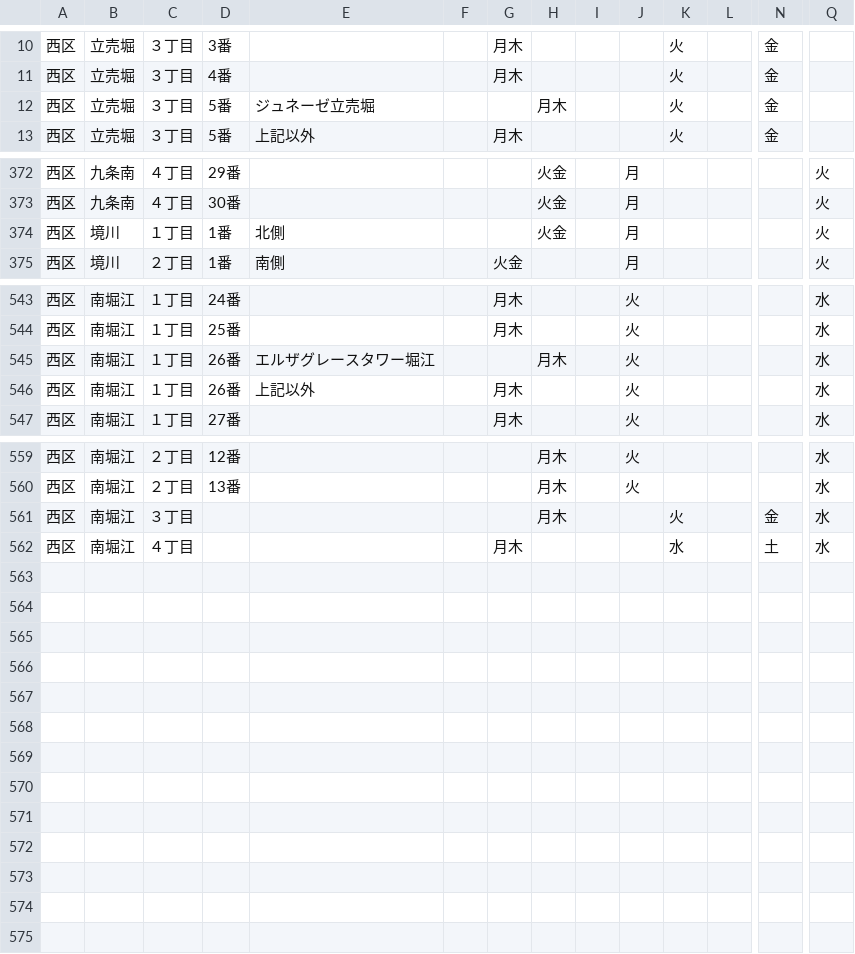
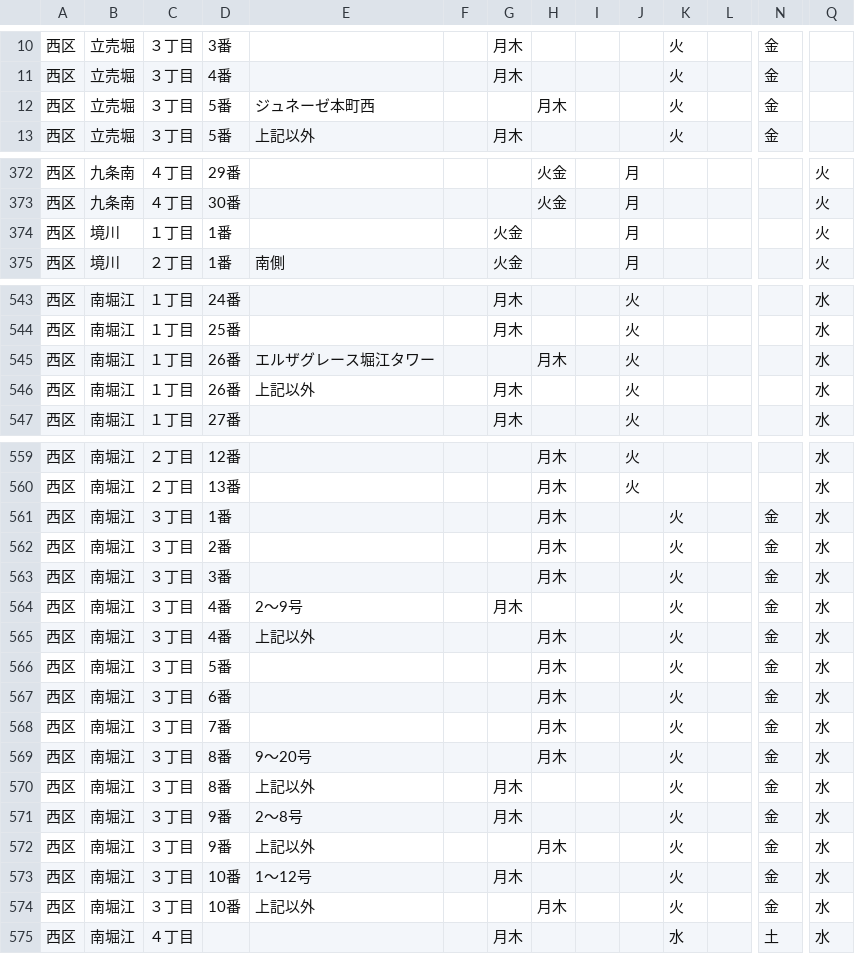
Before and after one commit to tadakazu1972/trashmap, a CSV file: nishi.csv, drawn as a sheet; only a part is shown, gaps mark what is left out; rows hold the shown columns only; the diff covers the shown part only; the diff names each change by its address in the sheet, - before the commit and + after, or states it on an @@ line.

```diff
--- a/nishi.csv
+++ b/nishi.csv
-E12: ジュネーゼ立売堀
+E12: ジュネーゼ本町西
-E374: 北側
+E374: (empty)
-G374: (empty)
+G374: 火金
-H374: 火金
+H374: (empty)
-E545: エルザグレースタワー堀江
+E545: エルザグレース堀江タワー
-D561: (empty)
+D561: 1番
+row 562: 西区 | 南堀江 | ３丁目 | 2番 |  |  |  | 月木 |  |  | 火 |  | 金 | 水
+row 563: 西区 | 南堀江 | ３丁目 | 3番 |  |  |  | 月木 |  |  | 火 |  | 金 | 水
+row 564: 西区 | 南堀江 | ３丁目 | 4番 | 2～9号 |  | 月木 |  |  |  | 火 |  | 金 | 水
+row 565: 西区 | 南堀江 | ３丁目 | 4番 | 上記以外 |  |  | 月木 |  |  | 火 |  | 金 | 水
+row 566: 西区 | 南堀江 | ３丁目 | 5番 |  |  |  | 月木 |  |  | 火 |  | 金 | 水
+row 567: 西区 | 南堀江 | ３丁目 | 6番 |  |  |  | 月木 |  |  | 火 |  | 金 | 水
+row 568: 西区 | 南堀江 | ３丁目 | 7番 |  |  |  | 月木 |  |  | 火 |  | 金 | 水
+row 569: 西区 | 南堀江 | ３丁目 | 8番 | 9～20号 |  |  | 月木 |  |  | 火 |  | 金 | 水
+row 570: 西区 | 南堀江 | ３丁目 | 8番 | 上記以外 |  | 月木 |  |  |  | 火 |  | 金 | 水
+row 571: 西区 | 南堀江 | ３丁目 | 9番 | 2～8号 |  | 月木 |  |  |  | 火 |  | 金 | 水
+row 572: 西区 | 南堀江 | ３丁目 | 9番 | 上記以外 |  |  | 月木 |  |  | 火 |  | 金 | 水
+row 573: 西区 | 南堀江 | ３丁目 | 10番 | 1～12号 |  | 月木 |  |  |  | 火 |  | 金 | 水
+row 574: 西区 | 南堀江 | ３丁目 | 10番 | 上記以外 |  |  | 月木 |  |  | 火 |  | 金 | 水
```
Also changed, not shown: 24 edited cells elsewhere in this file, chuo.csv, ikuno.csv, 16 other files.
